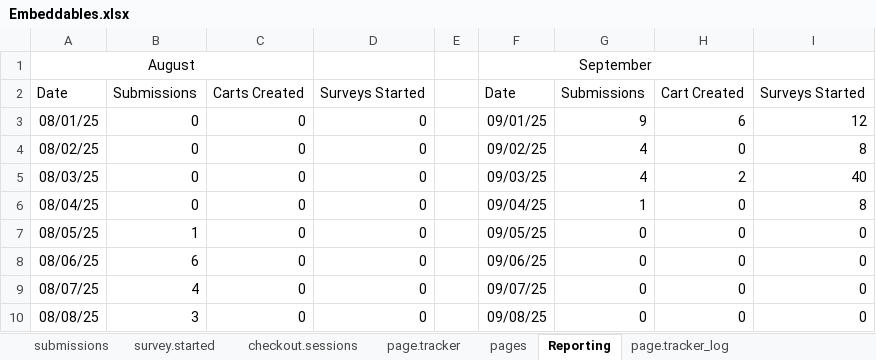
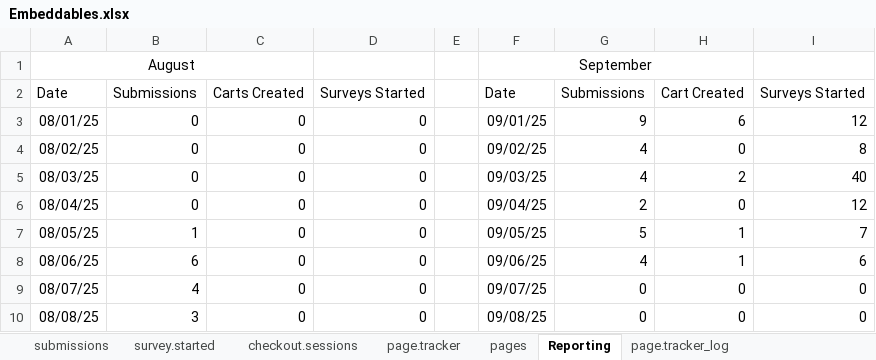
Before and after one commit to dtorrescmwl/Reporting, an Excel workbook: GoogleSheets/Embeddables.xlsx, sheet Reporting, drawn as a sheet; only a part is shown; values as stored, in another font and other column widths than the file's, no borders; charts and pictures not drawn; the diff names each change by its address in the sheet, - before the commit and + after, or states it on an @@ line.

```diff
--- a/GoogleSheets/Embeddables.xlsx (sheet Reporting)
+++ b/GoogleSheets/Embeddables.xlsx (sheet Reporting)
-G6: 1
+G6: 2
-I6: 8
+I6: 12
-G7: 0
+G7: 5
-H7:H8: 0
+H7:H8: 1
-I7: 0
+I7: 7
-G8: 0
+G8: 4
-I8: 0
+I8: 6
```
Also changed, not shown: sheet page.tracker_log, sheet page.tracker, sheet submissions, sheet survey.started, sheet checkout.sessions, GoogleSheets/Database_CarePortals.xlsx, 43 other files.
